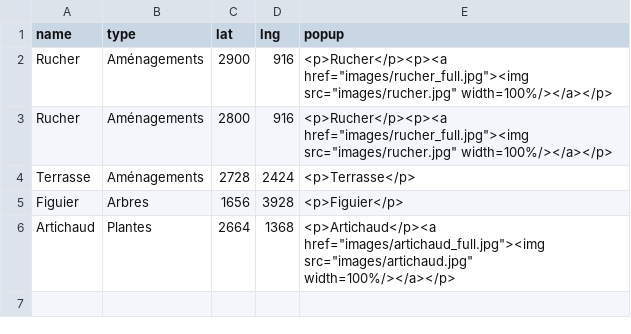
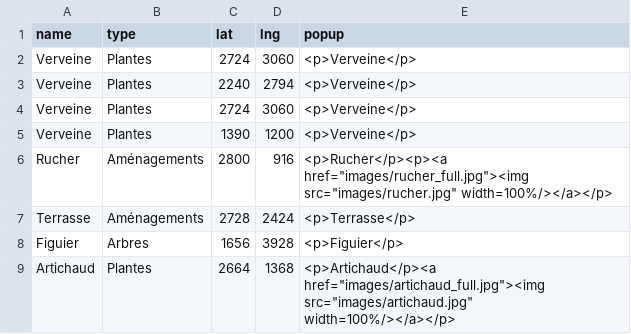
Before and after one commit to MAccadia/MAccadia.github.io, a CSV file: data/markers.csv, drawn as a sheet; removed rows and columns are numbered as before the commit, all else as after; the diff names each change by its address in the sheet, - before the commit and + after, or states it on an @@ line.

Commit message:
Add multiple markers with same name.

```diff
--- a/data/markers.csv
+++ b/data/markers.csv
-row 2: Rucher | Aménagements | 2900 | 916 | <p>Rucher</p><p><a href="images/rucher_full.jpg"><img src="images/rucher.jpg" width=100%/></a></p>
+row 2: Verveine | Plantes | 2724 | 3060 | <p>Verveine</p>
+row 3: Verveine | Plantes | 2240 | 2794 | <p>Verveine</p>
+row 4: Verveine | Plantes | 2724 | 3060 | <p>Verveine</p>
+row 5: Verveine | Plantes | 1390 | 1200 | <p>Verveine</p>
```
